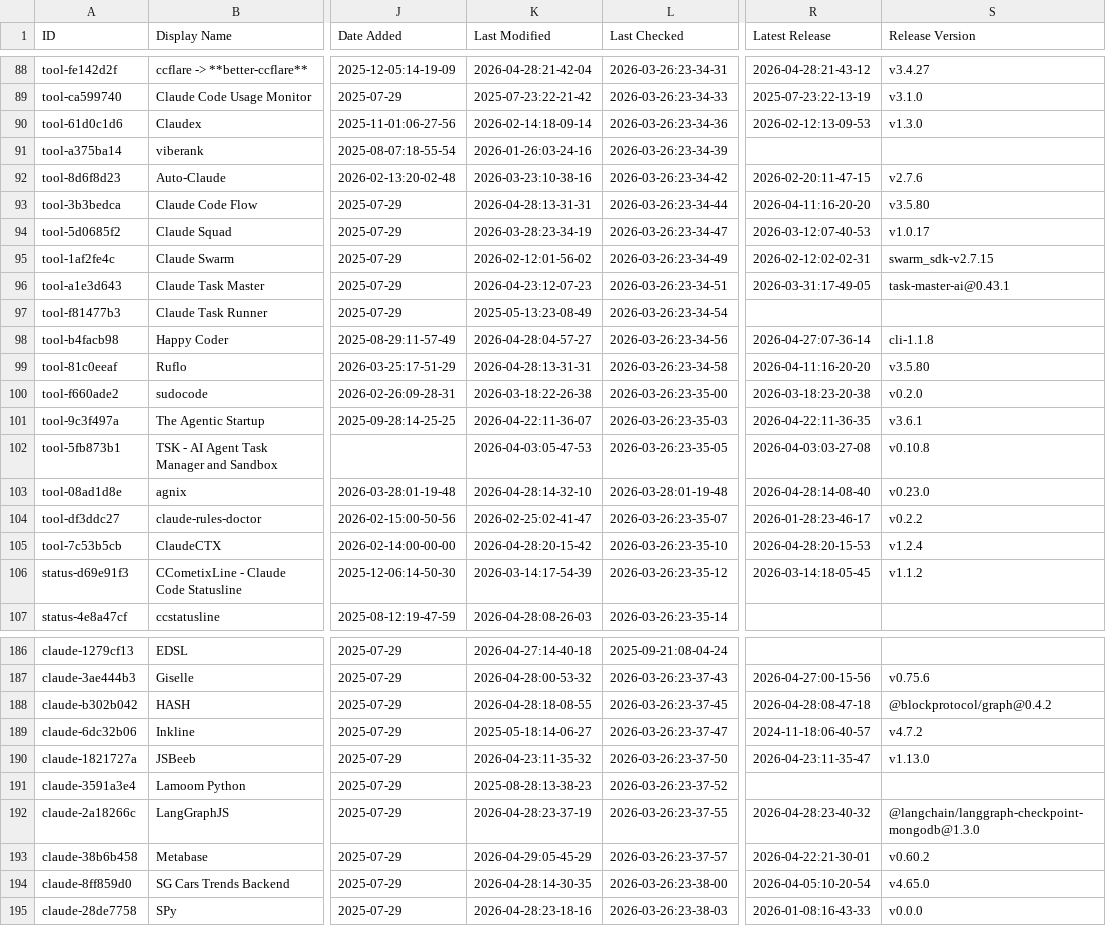
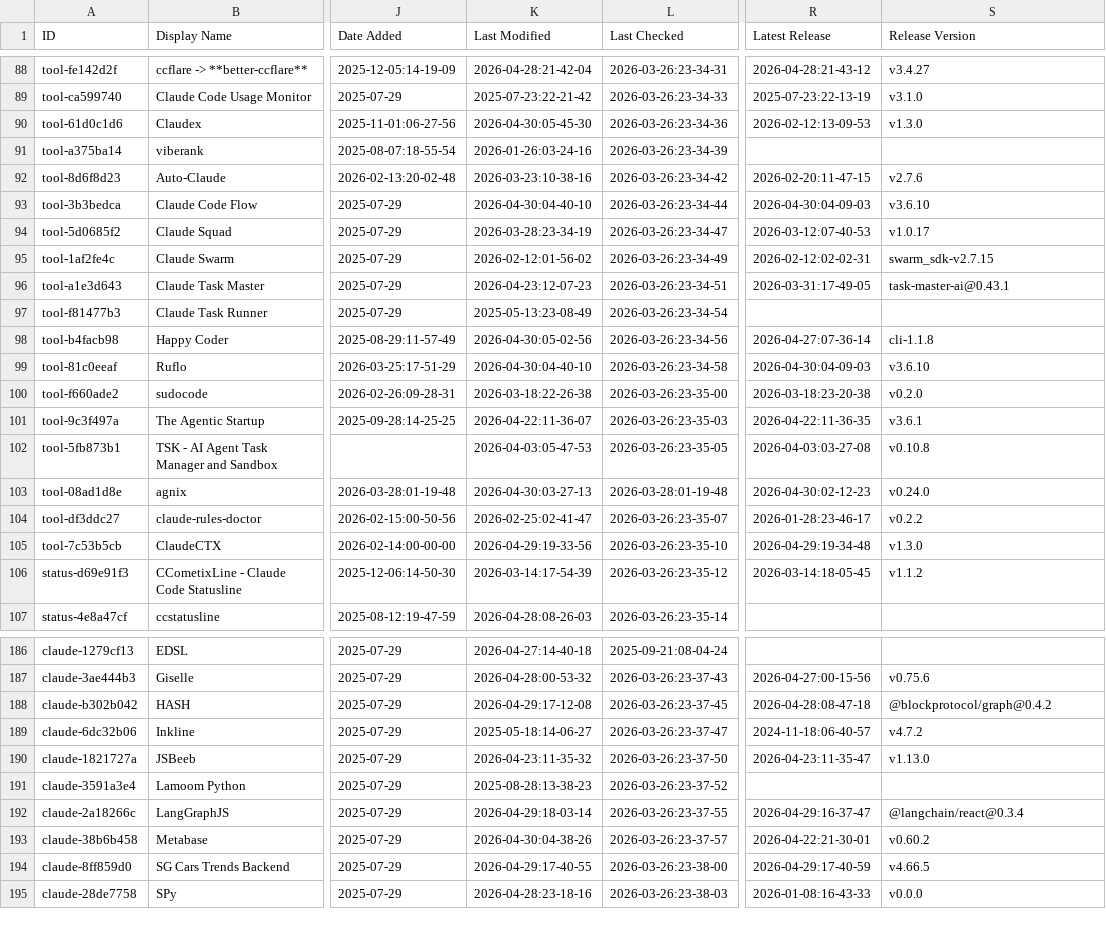
Before and after one commit to nothingtosurprise/awesome-claude-code, a CSV file: THE_RESOURCES_TABLE.csv, drawn as a sheet; only a part is shown, gaps mark what is left out; the diff covers the shown part only; the diff names each change by its address in the sheet, - before the commit and + after, or states it on an @@ line.

```diff
--- a/THE_RESOURCES_TABLE.csv
+++ b/THE_RESOURCES_TABLE.csv
-K90 (Last Modified): 2026-02-14:18-09-14
+K90 (Last Modified): 2026-04-30:05-45-30
-K93 (Last Modified): 2026-04-28:13-31-31
+K93 (Last Modified): 2026-04-30:04-40-10
-R93 (Latest Release): 2026-04-11:16-20-20
+R93 (Latest Release): 2026-04-30:04-09-03
-S93 (Release Version): v3.5.80
+S93 (Release Version): v3.6.10
-K98 (Last Modified): 2026-04-28:04-57-27
+K98 (Last Modified): 2026-04-30:05-02-56
-K99 (Last Modified): 2026-04-28:13-31-31
+K99 (Last Modified): 2026-04-30:04-40-10
-R99 (Latest Release): 2026-04-11:16-20-20
+R99 (Latest Release): 2026-04-30:04-09-03
-S99 (Release Version): v3.5.80
+S99 (Release Version): v3.6.10
-K103 (Last Modified): 2026-04-28:14-32-10
+K103 (Last Modified): 2026-04-30:03-27-13
-R103 (Latest Release): 2026-04-28:14-08-40
+R103 (Latest Release): 2026-04-30:02-12-23
-S103 (Release Version): v0.23.0
+S103 (Release Version): v0.24.0
-K105 (Last Modified): 2026-04-28:20-15-42
+K105 (Last Modified): 2026-04-29:19-33-56
-R105 (Latest Release): 2026-04-28:20-15-53
+R105 (Latest Release): 2026-04-29:19-34-48
-S105 (Release Version): v1.2.4
+S105 (Release Version): v1.3.0
-K188 (Last Modified): 2026-04-28:18-08-55
+K188 (Last Modified): 2026-04-29:17-12-08
-K192 (Last Modified): 2026-04-28:23-37-19
+K192 (Last Modified): 2026-04-29:18-03-14
-R192 (Latest Release): 2026-04-28:23-40-32
+R192 (Latest Release): 2026-04-29:16-37-47
-S192 (Release Version): @langchain/langgraph-checkpoint-mongodb@1.3.0
+S192 (Release Version): @langchain/react@0.3.4
-K193 (Last Modified): 2026-04-29:05-45-29
+K193 (Last Modified): 2026-04-30:04-38-26
-K194 (Last Modified): 2026-04-28:14-30-35
+K194 (Last Modified): 2026-04-29:17-40-55
-R194 (Latest Release): 2026-04-05:10-20-54
+R194 (Latest Release): 2026-04-29:17-40-59
-S194 (Release Version): v4.65.0
+S194 (Release Version): v4.66.5
```
Also changed, not shown: 28 edited cells elsewhere in this file.
